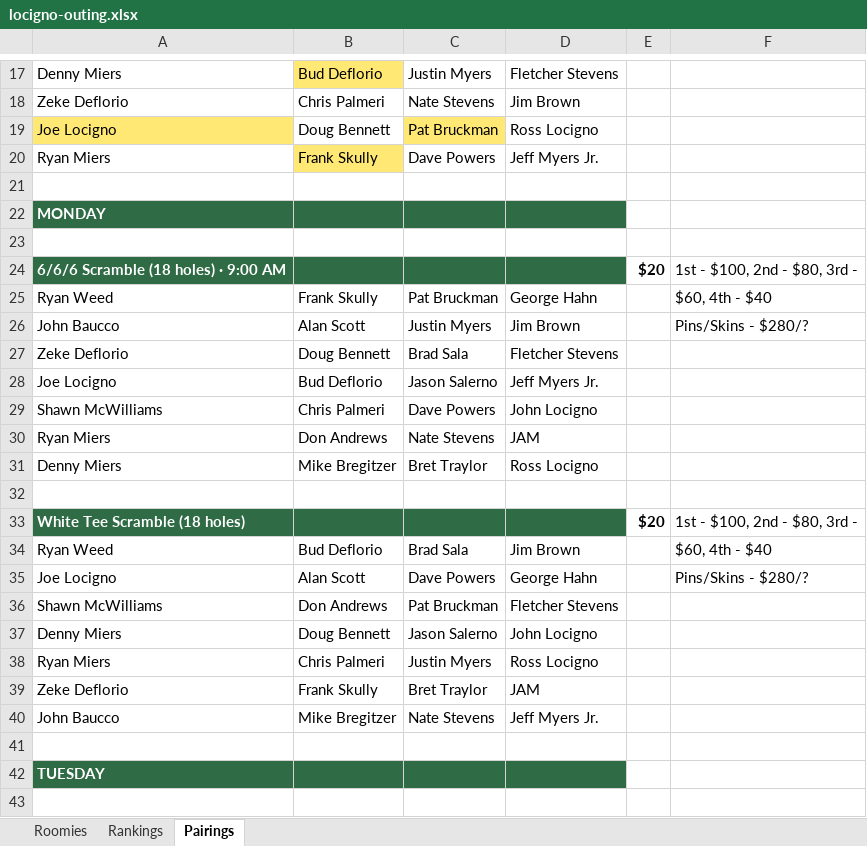
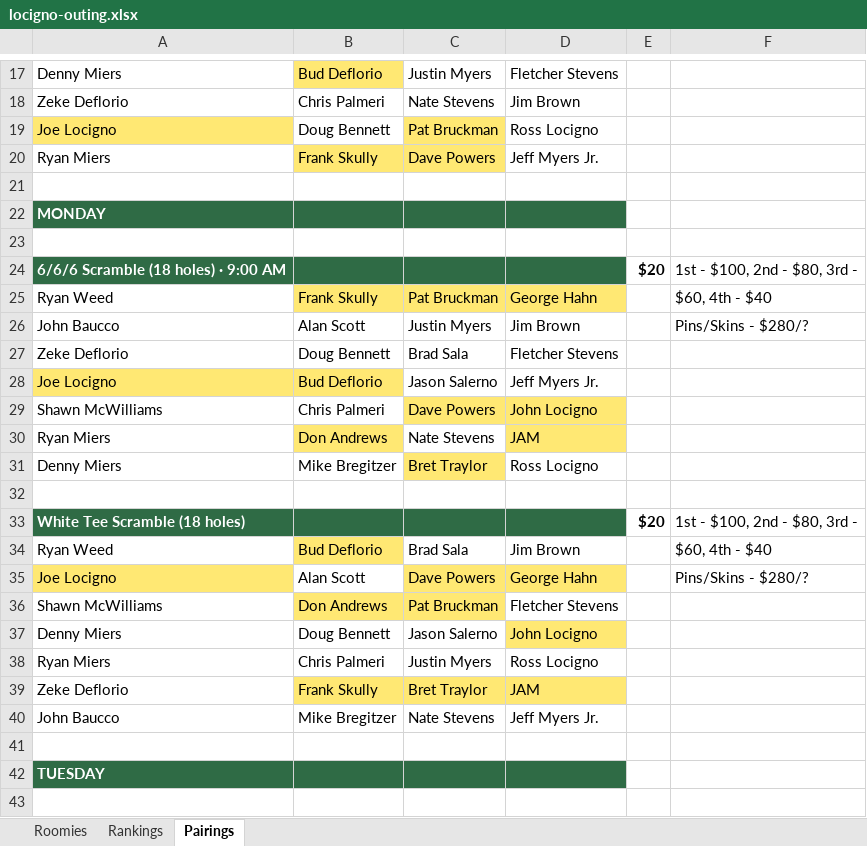
Before and after one commit to rm968211/locigno-outing, an Excel workbook: assets/locigno-outing.xlsx, sheet Pairings, drawn as a sheet; only a part is shown, gaps mark what is left out; values as stored, in another font and other column widths than the file's, no borders; the diff covers the shown part only; the diff names each change by its address in the sheet, - before the commit and + after, or states it on an @@ line.

```diff
--- a/assets/locigno-outing.xlsx (sheet Pairings)
+++ b/assets/locigno-outing.xlsx (sheet Pairings)
-C20 fill: none
+C20 fill: #FFE873
-B25:D25 fill: none
+B25:D25 fill: #FFE873
-A28:B28 fill: none
+A28:B28 fill: #FFE873
-C29:D29 fill: none
+C29:D29 fill: #FFE873
-B30 fill: none
+B30 fill: #FFE873
-D30 fill: none
+D30 fill: #FFE873
-C31 fill: none
+C31 fill: #FFE873
-B34 fill: none
+B34 fill: #FFE873
-A35 fill: none
+A35 fill: #FFE873
-C35:D35 fill: none
+C35:D35 fill: #FFE873
-B36:C36 fill: none
+B36:C36 fill: #FFE873
-D37 fill: none
+D37 fill: #FFE873
-B39:D39 fill: none
+B39:D39 fill: #FFE873
```
Also changed, not shown: cell formats elsewhere in this sheet, sheet Roomies, 1 other file.
